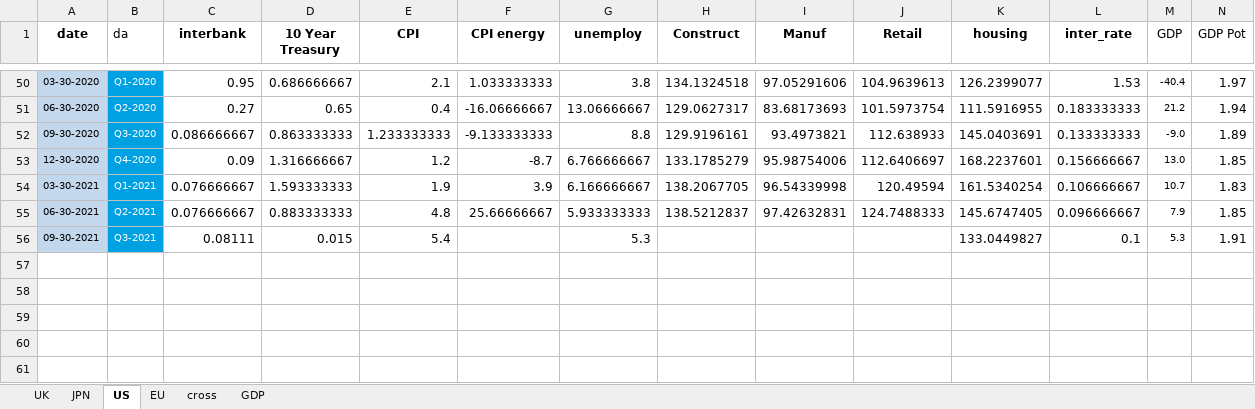
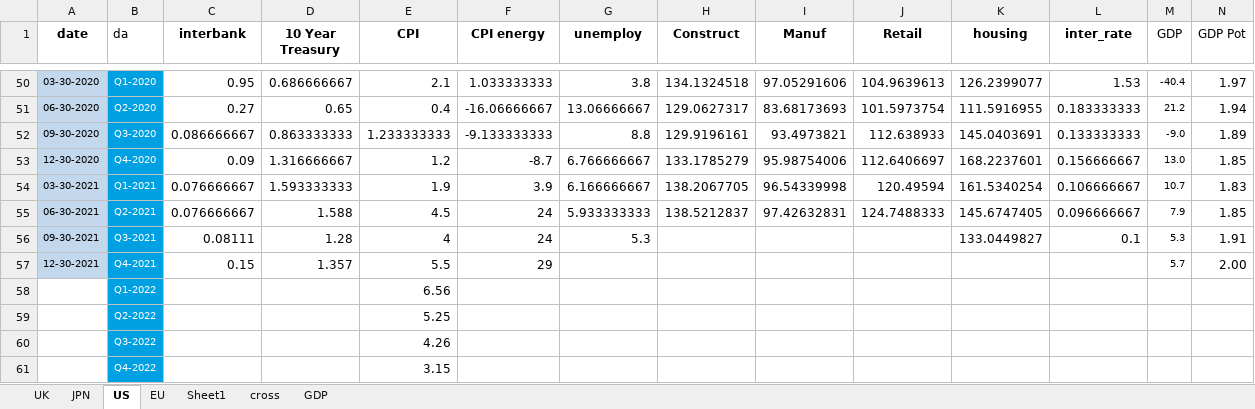
Before and after one commit to Vedia-JerezDaniel/CB, an Excel workbook: EDA/eda_q.xlsx, sheet US, drawn as a sheet; only a part is shown, gaps mark what is left out; values as stored, in another font and other column widths than the file's, no borders; the diff names each change by its address in the sheet, - before the commit and + after, or states it on an @@ line.

```diff
--- a/EDA/eda_q.xlsx (sheet US)
+++ b/EDA/eda_q.xlsx (sheet US)
+sheet tab: Sheet1
-D55 (10 Year Treasury): 0.883333333
+D55 (10 Year Treasury): 1.588
-E55 (CPI): 4.8
+E55 (CPI): 4.5
-F55 (CPI energy): 25.66666667
+F55 (CPI energy): 24
-D56 (10 Year Treasury): 0.015
+D56 (10 Year Treasury): 1.28
-E56 (CPI): 5.4
+E56 (CPI): 4
-F56 (CPI energy): (empty)
+F56 (CPI energy): 24
+row 57: 12-30-2021 | Q4-2021 | 0.15 | 1.357 | 5.5 | 29 |  |  |  |  |  |  | 5.7 | 2.00
+row 58:  | Q1-2022 |  |  | 6.56
+row 59:  | Q2-2022 |  |  | 5.25
+row 60:  | Q3-2022 |  |  | 4.26
+row 61:  | Q4-2022 |  |  | 3.15
```
Also changed, not shown: sheet EU, sheet UK, sheet JPN, EDA/taylor.xlsx, 2 other files.
